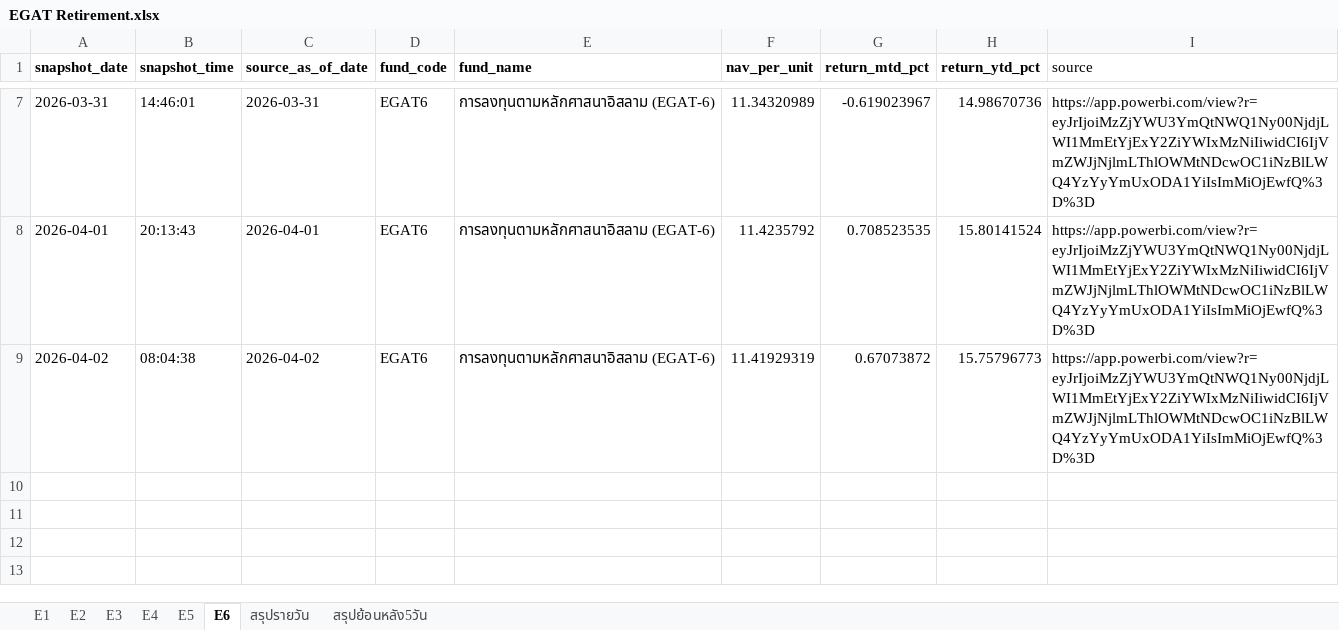
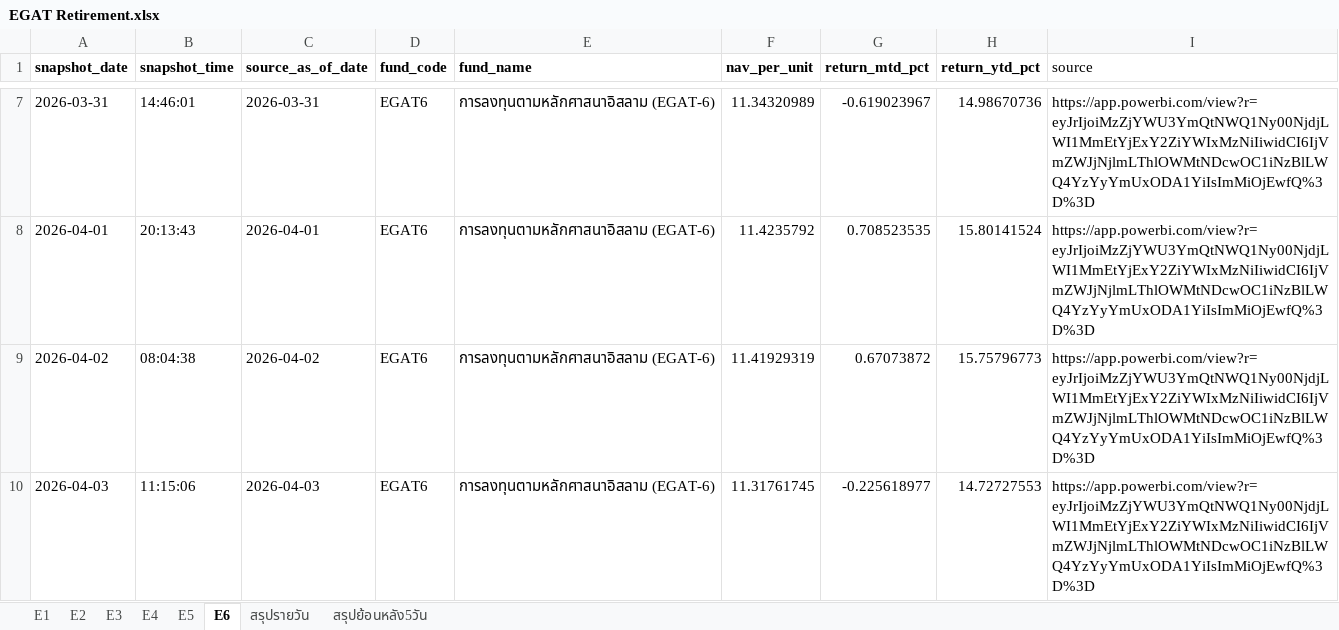
Before and after one commit to drnon/egat-retirement-page, an Excel workbook: EGAT Retirement.xlsx, sheet E6, drawn as a sheet; only a part is shown, gaps mark what is left out; values as stored, in another font and other column widths than the file's, no borders; the diff names each change by its address in the sheet, - before the commit and + after, or states it on an @@ line.

Commit message:
EGAT retirement pages update 2026-04-08T04:15:06Z

```diff
--- a/EGAT Retirement.xlsx (sheet E6)
+++ b/EGAT Retirement.xlsx (sheet E6)
+row 10: 2026-04-03 | 11:15:06 | 2026-04-03 | EGAT6 | การลงทุนตามหลักศาสนาอิสลาม (EGAT-6) | 11.31761745 | -0.225618977 | 14.72727553 | https://app.powerbi.com/view?r=eyJrIjoiMzZjYWU3YmQtNWQ1Ny00NjdjLWI1MmEtYjExY2ZiYWIxMzNiIiwidCI6IjVmZWJjNjlmLThlOWMtNDcwOC1iNzBlLWQ4YzYyYmUxODA1YiIsImMiOjEwfQ%3D%3D
```
Also changed, not shown: sheet สรุปย้อนหลัง5วัน, sheet สรุปรายวัน, sheet E2, sheet E1, sheet E4, sheet E5, 1 more sheet, 1 other file.
